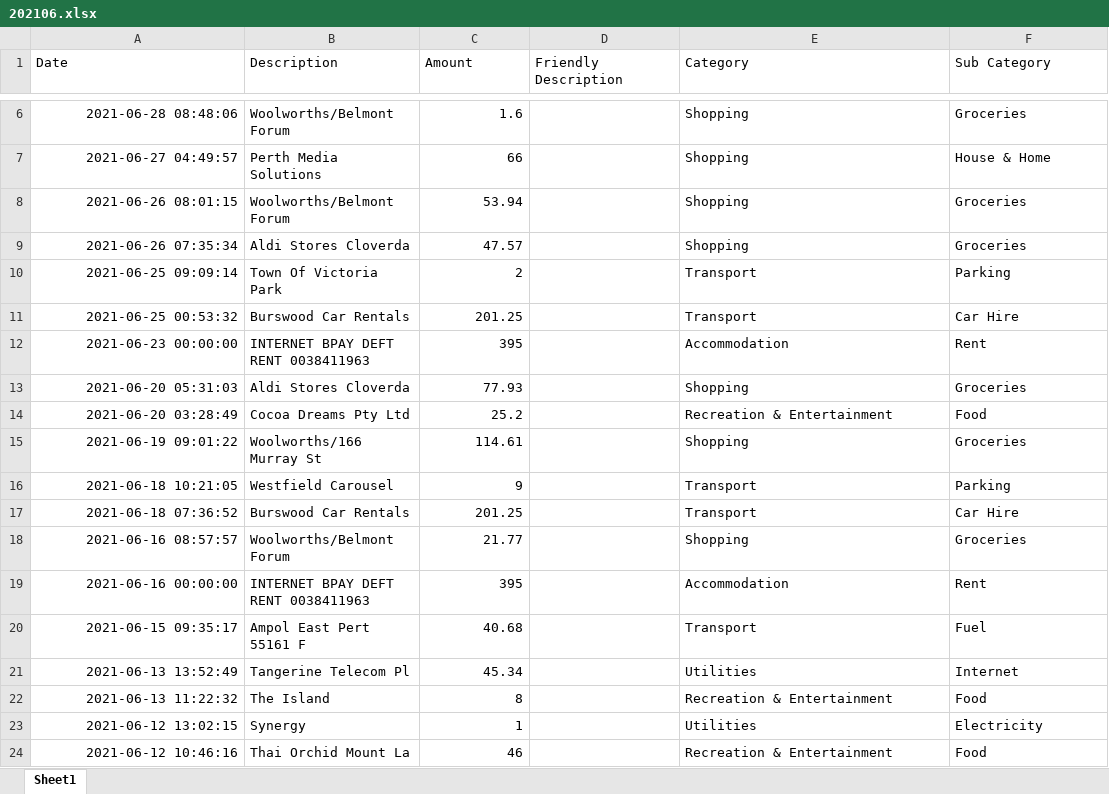
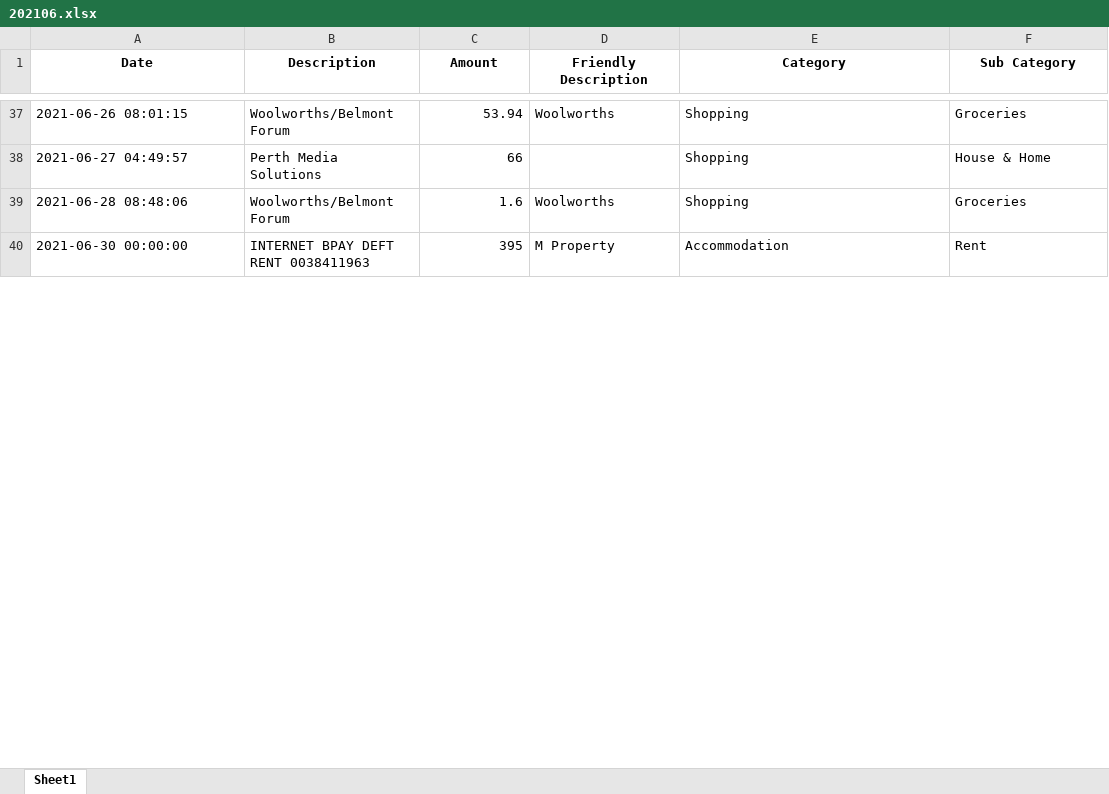
Before and after one commit to lukehuntley/CostOfLivingTracker, an Excel workbook: analysis/obt/202106.xlsx, sheet Sheet1, drawn as a sheet; only a part is shown, gaps mark what is left out; values as stored, in another font and other column widths than the file's, no borders; removed rows and columns are numbered as before the commit, all else as after; the diff covers the shown part only; the diff names each change by its address in the sheet, - before the commit and + after, or states it on an @@ line.

```diff
--- a/analysis/obt/202106.xlsx (sheet Sheet1)
+++ b/analysis/obt/202106.xlsx (sheet Sheet1)
@@ A1:F1 bold: off → on, alignment: left → center @@
-A37 (Date): 2021-06-28 08:48:06
+A37 (Date): 2021-06-26 08:01:15
-C37 (Amount): 1.6
+C37 (Amount): 53.94
-D37 (Friendly Description): (empty)
+D37 (Friendly Description): Woolworths
-A38 alignment: right
+A38 alignment: left
-A39 (Date): 2021-06-26 08:01:15
+A39 (Date): 2021-06-28 08:48:06
-C39 (Amount): 53.94
+C39 (Amount): 1.6
-D39 (Friendly Description): (empty)
+D39 (Friendly Description): Woolworths
-row 9: 2021-06-26 07:35:34 | Aldi Stores Cloverda | 47.57 |  | Shopping | Groceries
@@ row 10 moved to row 35: 2021-06-25 09:09:14 @@
-row 11: 2021-06-25 00:53:32 | Burswood Car Rentals | 201.25 |  | Transport | Car Hire
-A40 (Date): 2021-06-23 00:00:00
+A40 (Date): 2021-06-30 00:00:00
-D40 (Friendly Description): (empty)
+D40 (Friendly Description): M Property
-row 13: 2021-06-20 05:31:03 | Aldi Stores Cloverda | 77.93 |  | Shopping | Groceries
-row 14: 2021-06-20 03:28:49 | Cocoa Dreams Pty Ltd | 25.2 |  | Recreation & Entertainment | Food
-row 15: 2021-06-19 09:01:22 | Woolworths/166 Murray St | 114.61 |  | Shopping | Groceries
@@ row 16 moved to row 29: 2021-06-18 10:21:05 @@
-row 17: 2021-06-18 07:36:52 | Burswood Car Rentals | 201.25 |  | Transport | Car Hire
-row 18: 2021-06-16 08:57:57 | Woolworths/Belmont Forum | 21.77 |  | Shopping | Groceries
-row 19: 2021-06-16 00:00:00 | INTERNET BPAY DEFT RENT 0038411963 | 395 |  | Accommodation | Rent
-row 20: 2021-06-15 09:35:17 | Ampol East Pert 55161 F | 40.68 |  | Transport | Fuel
-row 21: 2021-06-13 13:52:49 | Tangerine Telecom Pl | 45.34 |  | Utilities | Internet
@@ row 22 moved to row 23: 2021-06-13 11:22:32 @@
-row 23: 2021-06-12 13:02:15 | Synergy | 1 |  | Utilities | Electricity
@@ row 24 moved to row 21: 2021-06-12 10:46:16 @@
```
Also changed, not shown: 27 added rows, 17 removed rows, 4 moved rows and 8 edited cells elsewhere in this sheet, analysis/obt/202105.xlsx, analysis/obt/202110.xlsx, 28 other files.
